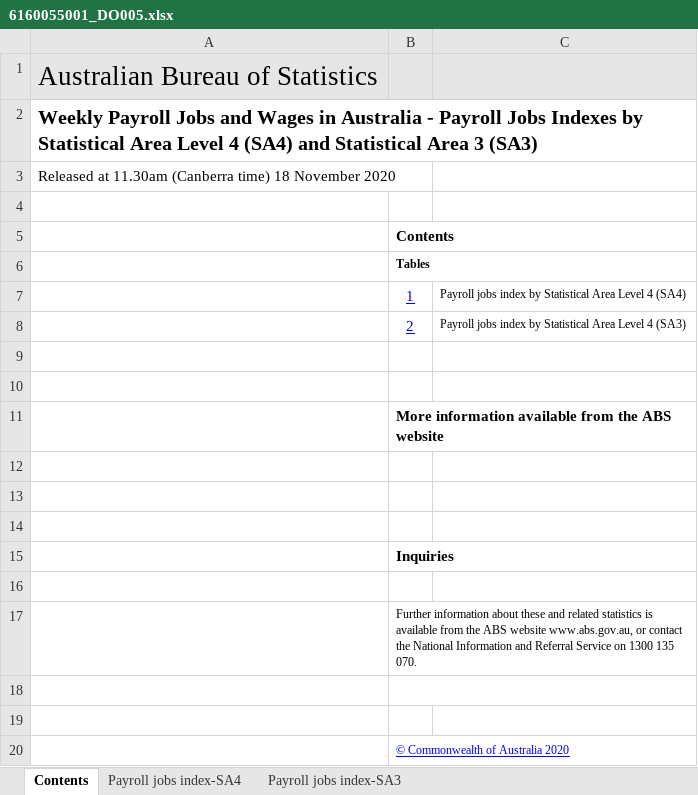
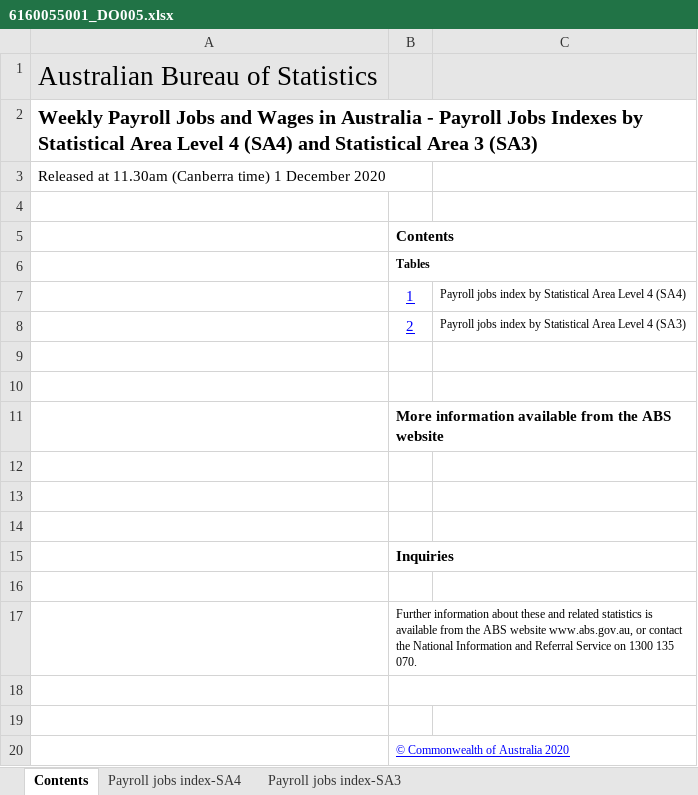
Before and after one commit to grattan/macro_dashboard_data, an Excel workbook: data-raw/abs/payrolls/6160055001_DO005.xlsx, sheet Contents, drawn as a sheet; values as stored, in another font and other column widths than the file's, no borders; charts and pictures not drawn; the diff names each change by its address in the sheet, - before the commit and + after, or states it on an @@ line.

```diff
--- a/data-raw/abs/payrolls/6160055001_DO005.xlsx (sheet Contents)
+++ b/data-raw/abs/payrolls/6160055001_DO005.xlsx (sheet Contents)
-A3: …(Canberra time) 18 November 2020
+A3: …(Canberra time) 1 December 2020
```
Also changed, not shown: sheet Payroll jobs index-SA4, sheet Payroll jobs index-SA3, data-raw/abs/payrolls/6160055001_DO006.xlsx, data-raw/abs/payrolls/6160055001_DO007.xlsx, 19 other files.
